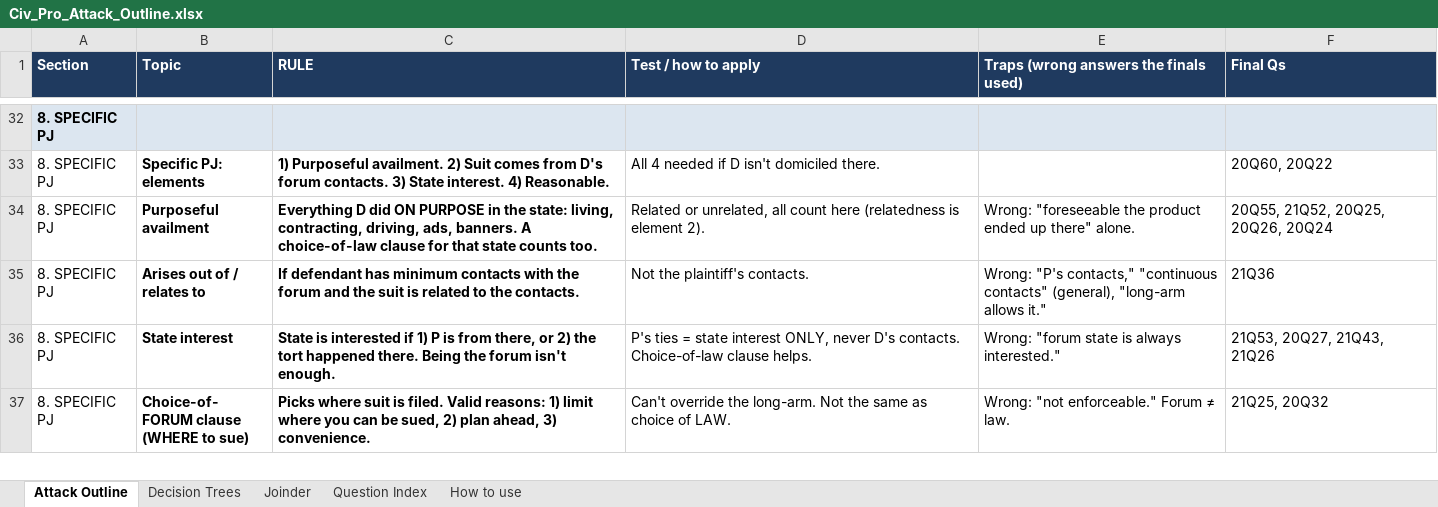
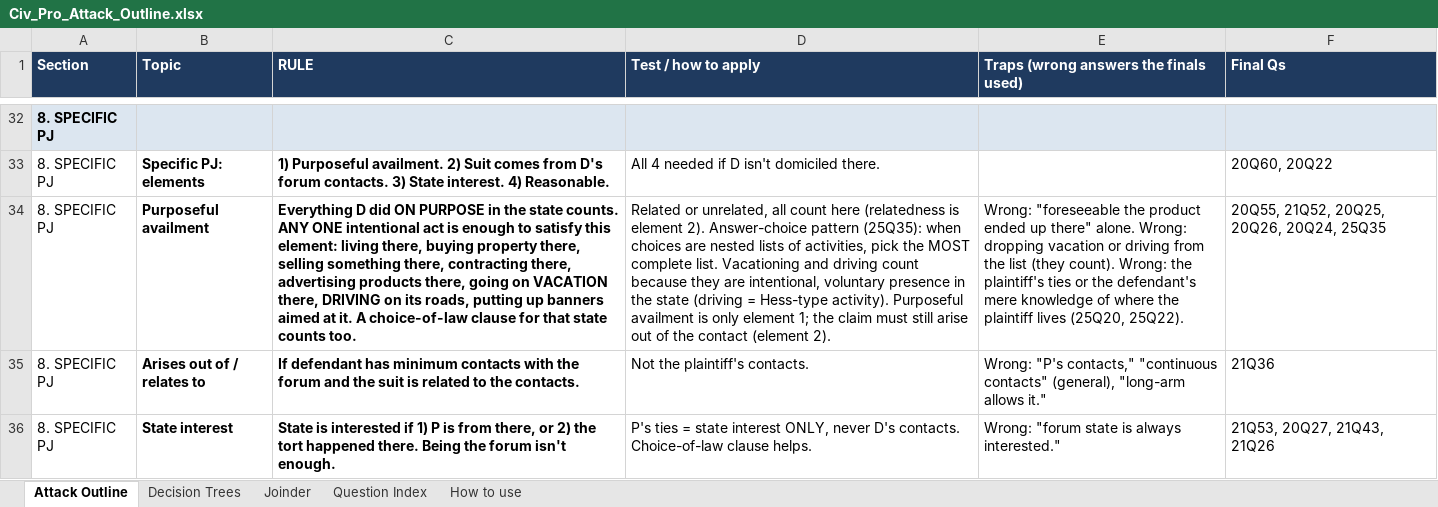
Before and after one commit to matt81487/sample, an Excel workbook: Civ_Pro_Attack_Outline.xlsx, sheet Attack Outline, drawn as a sheet; only a part is shown, gaps mark what is left out; the shorter side is filled out with more unchanged rows; values as stored, in another font and other column widths than the file's, no borders; the diff covers the shown part only; the diff names each change by its address in the sheet, - before the commit and + after, or states it on an @@ line.

```diff
--- a/Civ_Pro_Attack_Outline.xlsx (sheet Attack Outline)
+++ b/Civ_Pro_Attack_Outline.xlsx (sheet Attack Outline)
-C34 (RULE): …in the state: living, contracting, driving, ads, banners. A choice-of-law…
+C34 (RULE): …in the state counts. ANY ONE intentional act is enough to satisfy this element: living there, buying property there, selling something there, contracting there, advertising products there, going on VACATION there, DRIVING on its roads, putting up banners aimed at it. A choice-of-law…
-D34 (Test / how to apply): …element 2).
+D34 (Test / how to apply): …element 2). Answer-choice pattern (25Q35): when choices are nested lists of activities, pick the MOST complete list. Vacationing and driving count because they are intentional, voluntary presence in the state (driving = Hess-type activity). Purposeful availment is only element 1; the claim must still arise out of the contact (element 2).
-E34: …there" alone.
+E34: …there" alone. Wrong: dropping vacation or driving from the list (they count). Wrong: the plaintiff's ties or the defendant's mere knowledge of where the plaintiff lives (25Q20, 25Q22).
-F34 (Final Qs): 20Q55, 21Q52, 20Q25, 20Q26, 20Q24
+F34 (Final Qs): 20Q55, 21Q52, 20Q25, 20Q26, 20Q24, 25Q35
```
Also changed, not shown: 3 edited cells elsewhere in this sheet.
